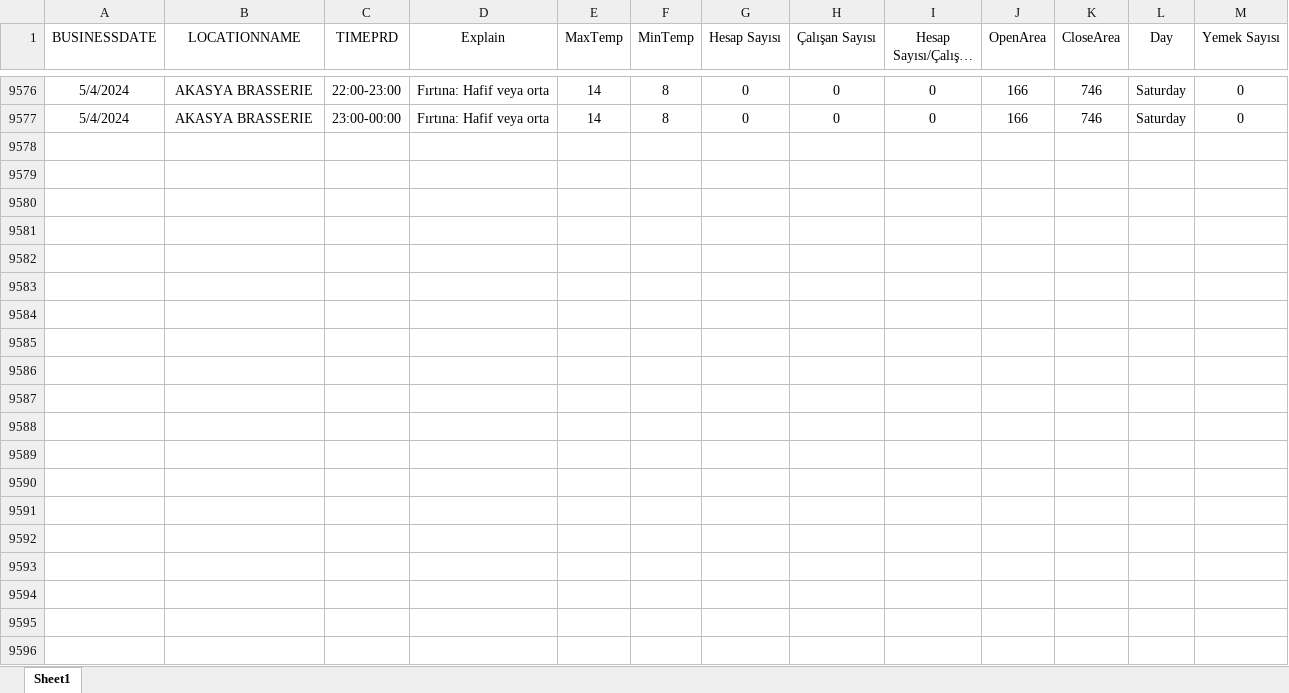
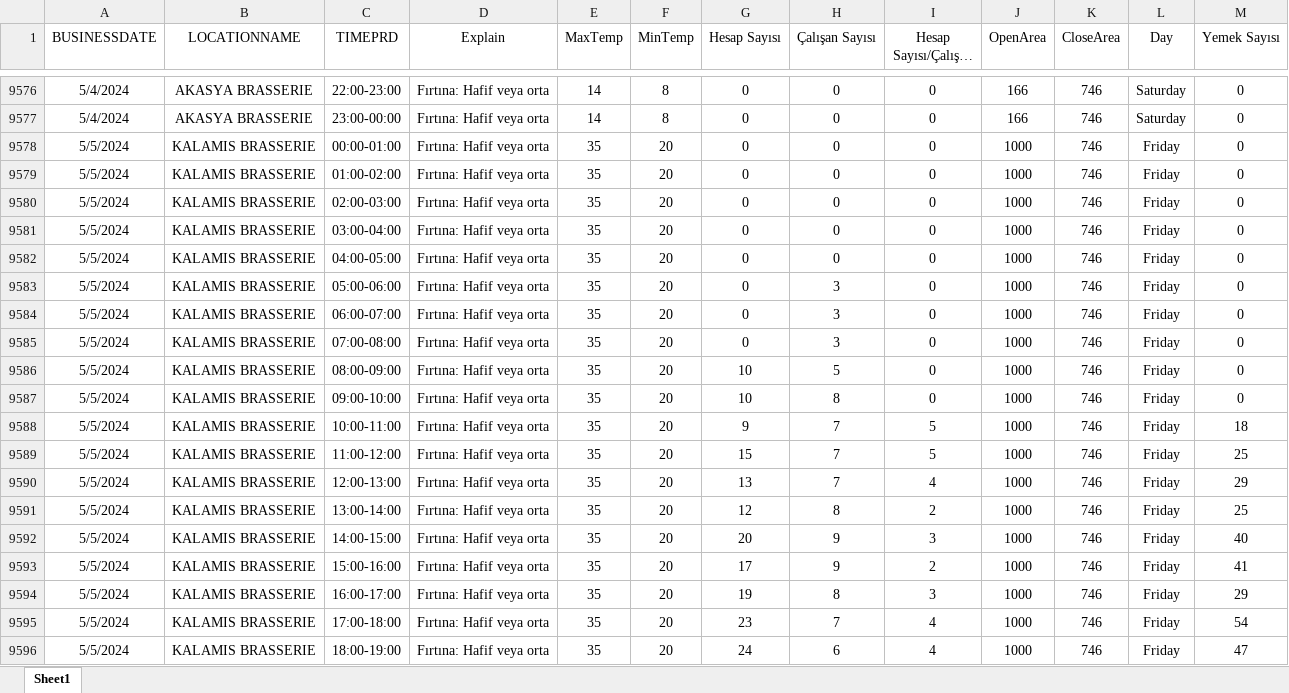
Before and after one commit to dijitaldonusum/smartshiftplanproject, an Excel workbook: dataworker.xlsx, sheet Sheet1, drawn as a sheet; only a part is shown, gaps mark what is left out; long unchanged cells end in …; values as stored, in another font and other column widths than the file's, no borders; the diff covers the shown part only; the diff names each change by its address in the sheet, - before the commit and + after, or states it on an @@ line.

Commit message:
Add files via upload

```diff
--- a/dataworker.xlsx (sheet Sheet1)
+++ b/dataworker.xlsx (sheet Sheet1)
+row 9578: 5/5/2024 | KALAMIS BRASSERIE | 00:00-01:00 | Fırtına: Hafif veya orta | 35 | 20 | 0 | 0 | 0 | 1000 | 746 | Friday | 0
+row 9579: 5/5/2024 | KALAMIS BRASSERIE | 01:00-02:00 | Fırtına: Hafif veya orta | 35 | 20 | 0 | 0 | 0 | 1000 | 746 | Friday | 0
+row 9580: 5/5/2024 | KALAMIS BRASSERIE | 02:00-03:00 | Fırtına: Hafif veya orta | 35 | 20 | 0 | 0 | 0 | 1000 | 746 | Friday | 0
+row 9581: 5/5/2024 | KALAMIS BRASSERIE | 03:00-04:00 | Fırtına: Hafif veya orta | 35 | 20 | 0 | 0 | 0 | 1000 | 746 | Friday | 0
+row 9582: 5/5/2024 | KALAMIS BRASSERIE | 04:00-05:00 | Fırtına: Hafif veya orta | 35 | 20 | 0 | 0 | 0 | 1000 | 746 | Friday | 0
+row 9583: 5/5/2024 | KALAMIS BRASSERIE | 05:00-06:00 | Fırtına: Hafif veya orta | 35 | 20 | 0 | 3 | 0 | 1000 | 746 | Friday | 0
+row 9584: 5/5/2024 | KALAMIS BRASSERIE | 06:00-07:00 | Fırtına: Hafif veya orta | 35 | 20 | 0 | 3 | 0 | 1000 | 746 | Friday | 0
+row 9585: 5/5/2024 | KALAMIS BRASSERIE | 07:00-08:00 | Fırtına: Hafif veya orta | 35 | 20 | 0 | 3 | 0 | 1000 | 746 | Friday | 0
+row 9586: 5/5/2024 | KALAMIS BRASSERIE | 08:00-09:00 | Fırtına: Hafif veya orta | 35 | 20 | 10 | 5 | 0 | 1000 | 746 | Friday | 0
+row 9587: 5/5/2024 | KALAMIS BRASSERIE | 09:00-10:00 | Fırtına: Hafif veya orta | 35 | 20 | 10 | 8 | 0 | 1000 | 746 | Friday | 0
+row 9588: 5/5/2024 | KALAMIS BRASSERIE | 10:00-11:00 | Fırtına: Hafif veya orta | 35 | 20 | 9 | 7 | 5 | 1000 | 746 | Friday | 18
+row 9589: 5/5/2024 | KALAMIS BRASSERIE | 11:00-12:00 | Fırtına: Hafif veya orta | 35 | 20 | 15 | 7 | 5 | 1000 | 746 | Friday | 25
+row 9590: 5/5/2024 | KALAMIS BRASSERIE | 12:00-13:00 | Fırtına: Hafif veya orta | 35 | 20 | 13 | 7 | 4 | 1000 | 746 | Friday | 29
+row 9591: 5/5/2024 | KALAMIS BRASSERIE | 13:00-14:00 | Fırtına: Hafif veya orta | 35 | 20 | 12 | 8 | 2 | 1000 | 746 | Friday | 25
+row 9592: 5/5/2024 | KALAMIS BRASSERIE | 14:00-15:00 | Fırtına: Hafif veya orta | 35 | 20 | 20 | 9 | 3 | 1000 | 746 | Friday | 40
+row 9593: 5/5/2024 | KALAMIS BRASSERIE | 15:00-16:00 | Fırtına: Hafif veya orta | 35 | 20 | 17 | 9 | 2 | 1000 | 746 | Friday | 41
+row 9594: 5/5/2024 | KALAMIS BRASSERIE | 16:00-17:00 | Fırtına: Hafif veya orta | 35 | 20 | 19 | 8 | 3 | 1000 | 746 | Friday | 29
+row 9595: 5/5/2024 | KALAMIS BRASSERIE | 17:00-18:00 | Fırtına: Hafif veya orta | 35 | 20 | 23 | 7 | 4 | 1000 | 746 | Friday | 54
+row 9596: 5/5/2024 | KALAMIS BRASSERIE | 18:00-19:00 | Fırtına: Hafif veya orta | 35 | 20 | 24 | 6 | 4 | 1000 | 746 | Friday | 47
```
Also changed, not shown: 5 added rows elsewhere in this sheet.
